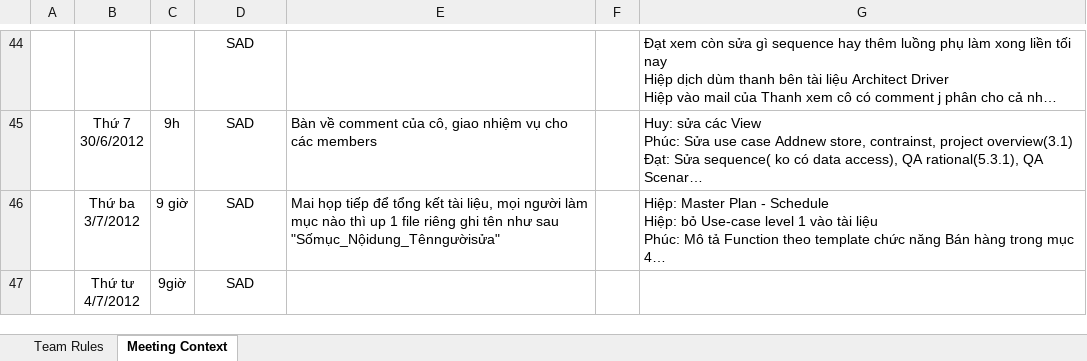
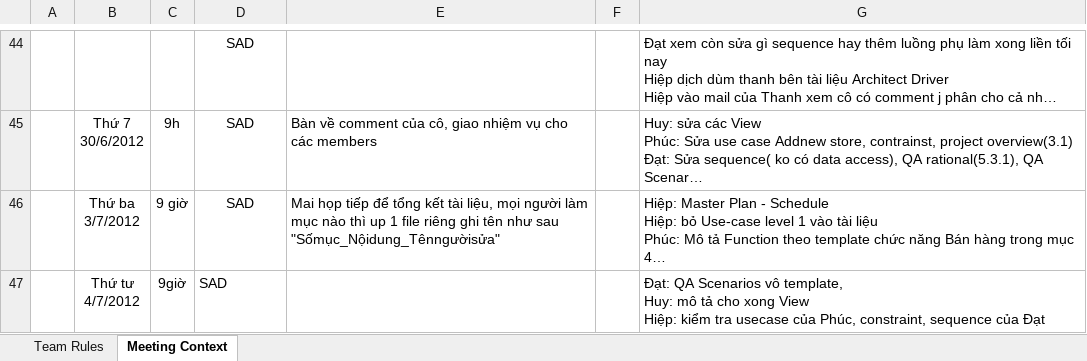
Before and after one commit to vucongthuc/hit-team-2012, an Excel workbook: HIT Team Schedule.xlsx, sheet Meeting Context, drawn as a sheet; only a part is shown, gaps mark what is left out; long unchanged cells end in …; values as stored, in another font and other column widths than the file's, no borders; ↵ is a line break in a cell; the diff names each change by its address in the sheet, - before the commit and + after, or states it on an @@ line.

```diff
--- a/HIT Team Schedule.xlsx (sheet Meeting Context)
+++ b/HIT Team Schedule.xlsx (sheet Meeting Context)
-D47 alignment: center
+D47 alignment: left
-G47: (empty)
+G47: Đạt: QA Scenarios vô template, ↵ Huy: mô tả cho xong View ↵ Hiệp: kiểm tra usecase của Phúc, constraint, sequence của Đạt
```
